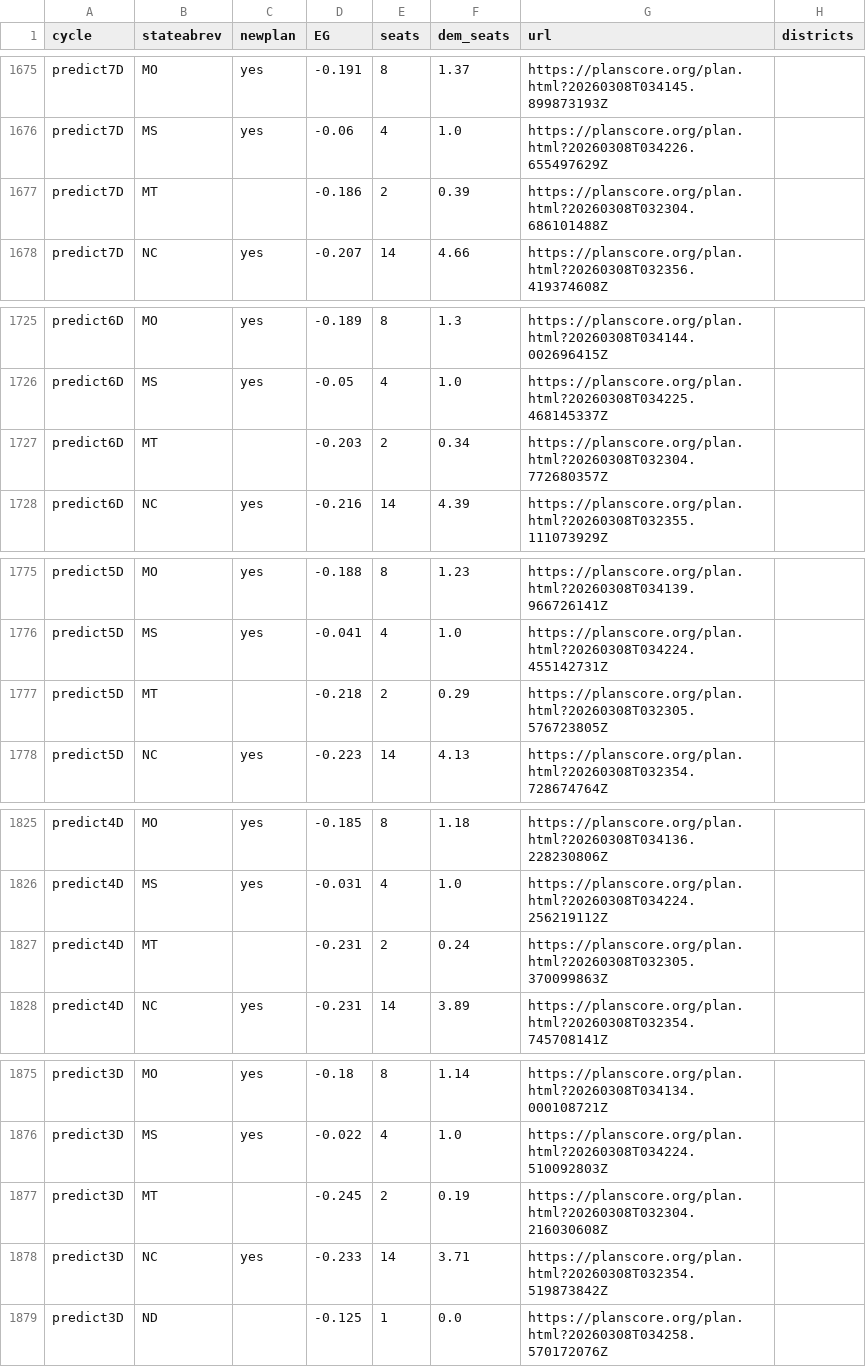
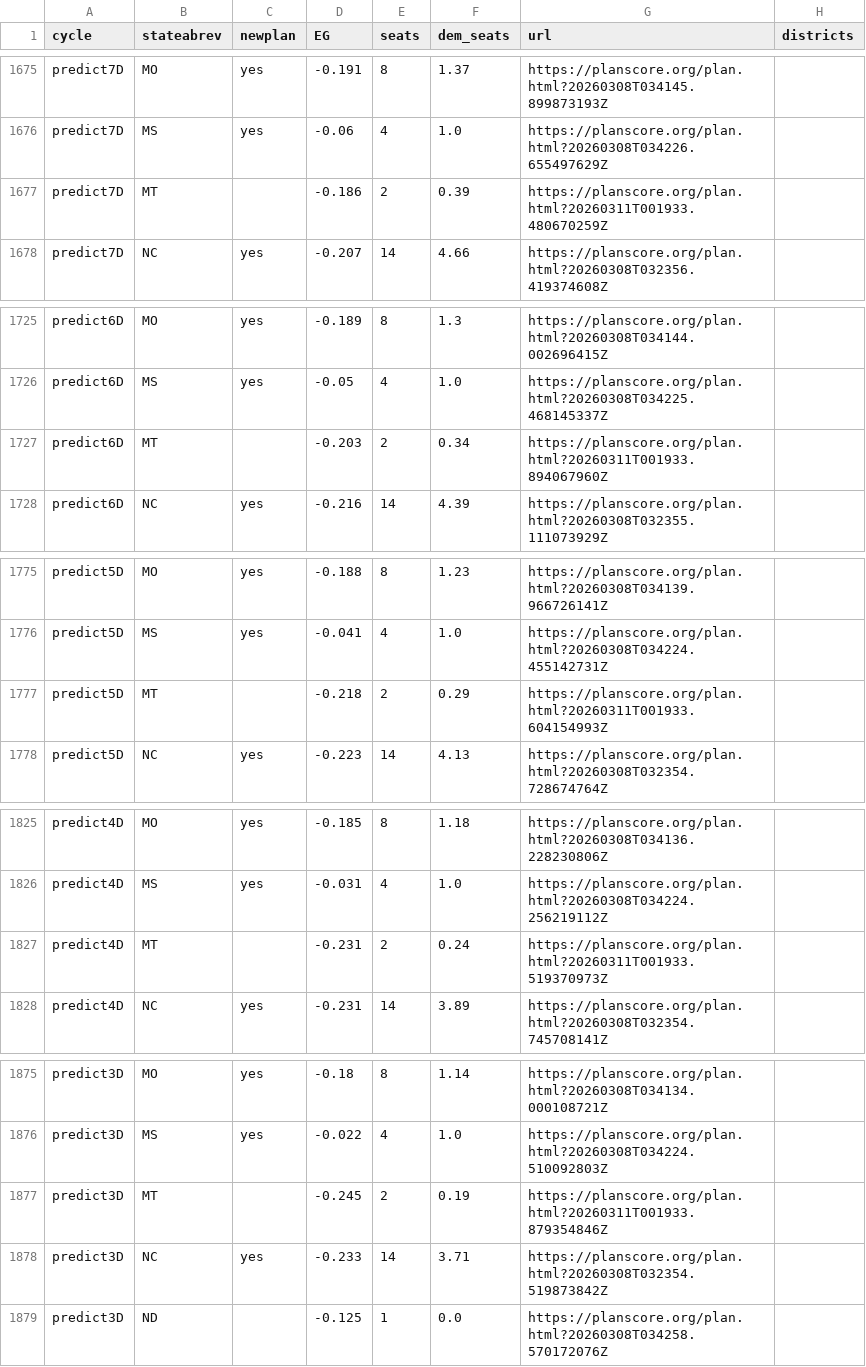
Before and after one commit to PlanScore/FrontPage, a CSV file: WEBSITE_OUTPUT/data/bias_ushouse-elections.csv, drawn as a sheet; only a part is shown, gaps mark what is left out; the diff covers the shown part only.

```diff
--- a/WEBSITE_OUTPUT/data/bias_ushouse-elections.csv
+++ b/WEBSITE_OUTPUT/data/bias_ushouse-elections.csv
@@ -1676,3 +1676,3 @@ predict7D,MO,yes,-0.191,8,1.37,https://planscore.org/plan.html?20260308T034145.8
 predict7D,MS,yes,-0.06,4,1.0,https://planscore.org/plan.html?20260308T034226.655497629Z,
-predict7D,MT,,-0.186,2,0.39,https://planscore.org/plan.html?20260308T032304.686101488Z,
+predict7D,MT,,-0.186,2,0.39,https://planscore.org/plan.html?20260311T001933.480670259Z,
 predict7D,NC,yes,-0.207,14,4.66,https://planscore.org/plan.html?20260308T032356.419374608Z,
@@ -1726,3 +1726,3 @@ predict6D,MO,yes,-0.189,8,1.3,https://planscore.org/plan.html?20260308T034144.00
 predict6D,MS,yes,-0.05,4,1.0,https://planscore.org/plan.html?20260308T034225.468145337Z,
-predict6D,MT,,-0.203,2,0.34,https://planscore.org/plan.html?20260308T032304.772680357Z,
+predict6D,MT,,-0.203,2,0.34,https://planscore.org/plan.html?20260311T001933.894067960Z,
 predict6D,NC,yes,-0.216,14,4.39,https://planscore.org/plan.html?20260308T032355.111073929Z,
@@ -1776,3 +1776,3 @@ predict5D,MO,yes,-0.188,8,1.23,https://planscore.org/plan.html?20260308T034139.9
 predict5D,MS,yes,-0.041,4,1.0,https://planscore.org/plan.html?20260308T034224.455142731Z,
-predict5D,MT,,-0.218,2,0.29,https://planscore.org/plan.html?20260308T032305.576723805Z,
+predict5D,MT,,-0.218,2,0.29,https://planscore.org/plan.html?20260311T001933.604154993Z,
 predict5D,NC,yes,-0.223,14,4.13,https://planscore.org/plan.html?20260308T032354.728674764Z,
@@ -1826,3 +1826,3 @@ predict4D,MO,yes,-0.185,8,1.18,https://planscore.org/plan.html?20260308T034136.2
 predict4D,MS,yes,-0.031,4,1.0,https://planscore.org/plan.html?20260308T034224.256219112Z,
-predict4D,MT,,-0.231,2,0.24,https://planscore.org/plan.html?20260308T032305.370099863Z,
+predict4D,MT,,-0.231,2,0.24,https://planscore.org/plan.html?20260311T001933.519370973Z,
 predict4D,NC,yes,-0.231,14,3.89,https://planscore.org/plan.html?20260308T032354.745708141Z,
@@ -1876,3 +1876,3 @@ predict3D,MO,yes,-0.18,8,1.14,https://planscore.org/plan.html?20260308T034134.00
 predict3D,MS,yes,-0.022,4,1.0,https://planscore.org/plan.html?20260308T034224.510092803Z,
-predict3D,MT,,-0.245,2,0.19,https://planscore.org/plan.html?20260308T032304.216030608Z,
+predict3D,MT,,-0.245,2,0.19,https://planscore.org/plan.html?20260311T001933.879354846Z,
 predict3D,NC,yes,-0.233,14,3.71,https://planscore.org/plan.html?20260308T032354.519873842Z,
```
Also changed, not shown: 20 edited cells elsewhere in this file.
